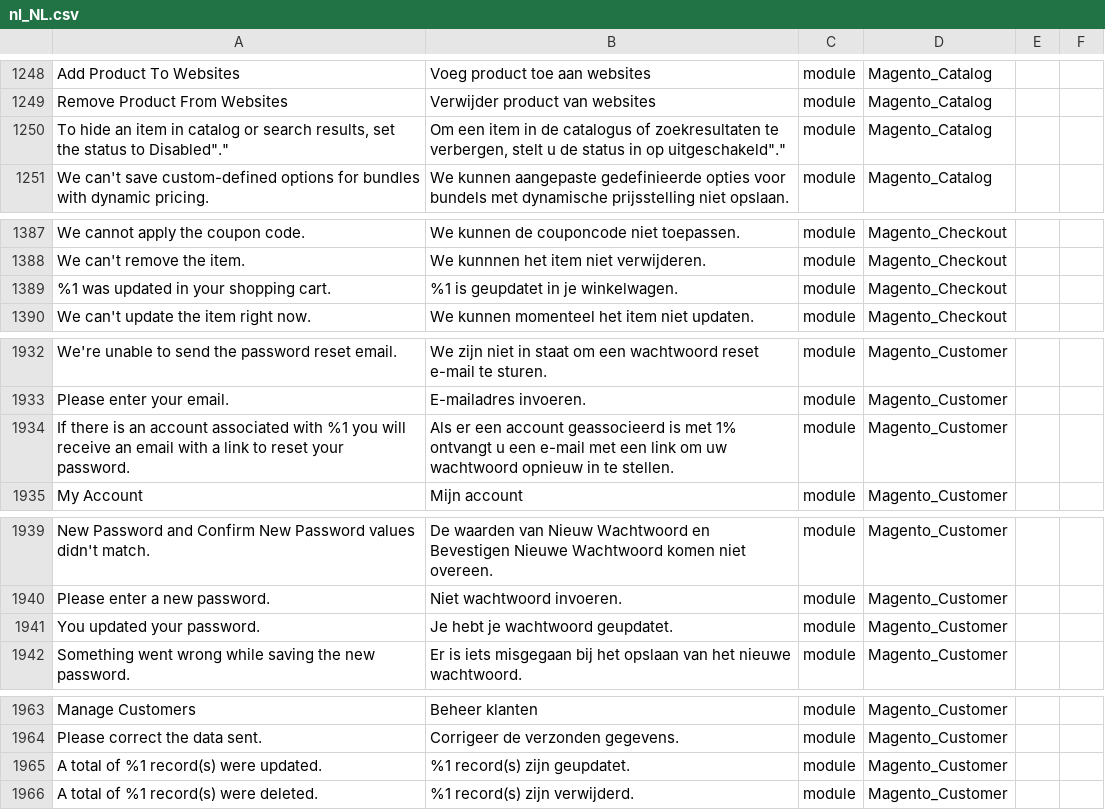
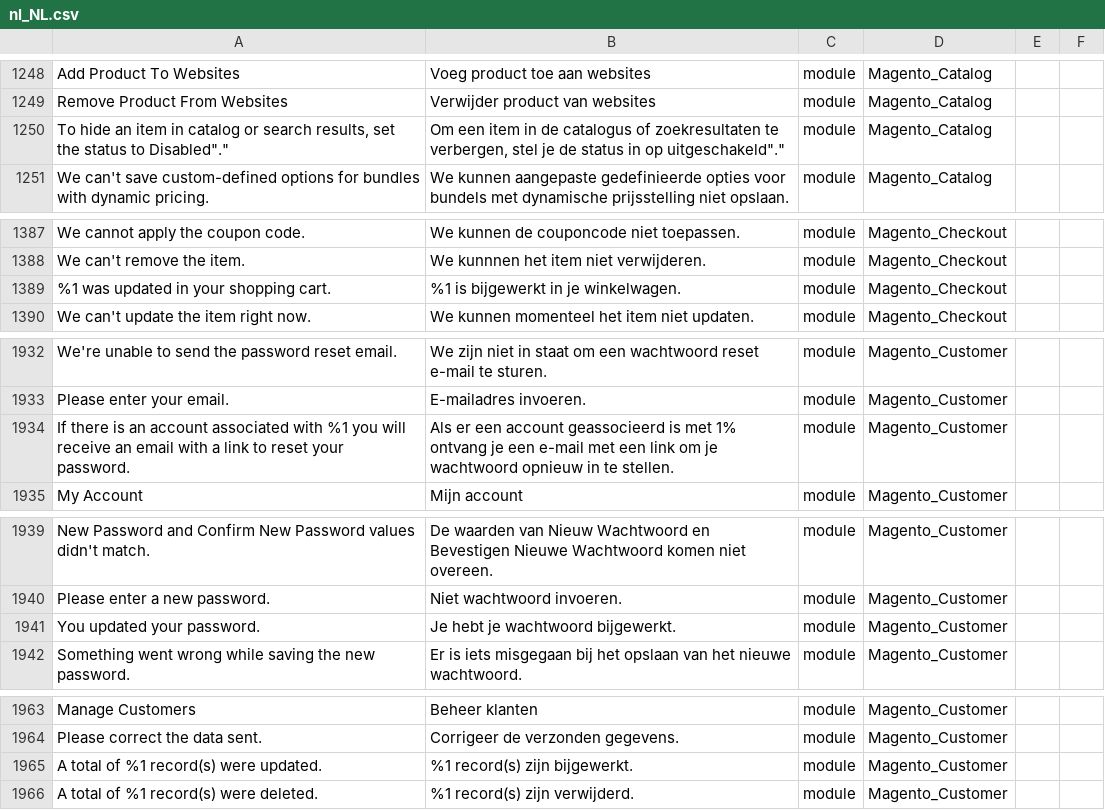
Before and after one commit to bezigeboefjes/magento2-nl_NL-language, a CSV file: nl_NL.csv, drawn as a sheet; only a part is shown, gaps mark what is left out; the diff covers the shown part only; the diff names each change by its address in the sheet, - before the commit and + after, or states it on an @@ line.

```diff
--- a/nl_NL.csv
+++ b/nl_NL.csv
-B1250: …te verbergen, stelt u de status…
+B1250: …te verbergen, stel je de status…
-B1389: %1 is geupdatet in je winkelwagen.
+B1389: %1 is bijgewerkt in je winkelwagen.
-B1934: …met 1% ontvangt u een e-mail met een link om uw wachtwoord opnieuw…
+B1934: …met 1% ontvang je een e-mail met een link om je wachtwoord opnieuw…
-B1941: Je hebt je wachtwoord geupdatet.
+B1941: Je hebt je wachtwoord bijgewerkt.
-B1965: %1 record(s) zijn geupdatet.
+B1965: %1 record(s) zijn bijgewerkt.
```
Also changed, not shown: 4 added rows and 18 edited cells elsewhere in this file.
